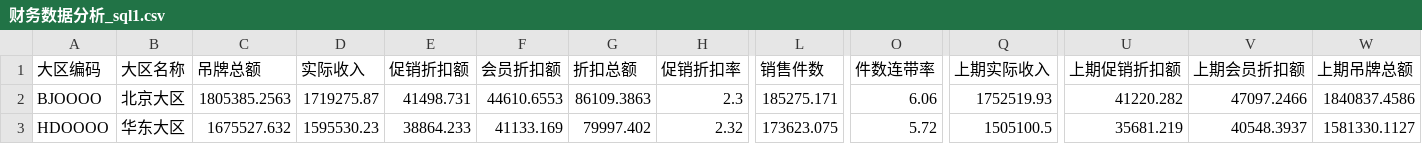
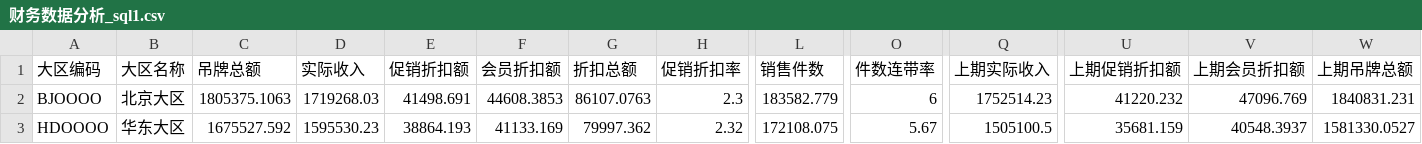
Before and after one commit to taohuiling2010-bot/retail-financial-analysis-dashboard, a CSV file: 03_数据集/财务数据分析_sql1.csv, drawn as a sheet; only a part is shown, gaps mark what is left out; the diff names each change by its address in the sheet, - before the commit and + after, or states it on an @@ line.

```diff
--- a/03_数据集/财务数据分析_sql1.csv
+++ b/03_数据集/财务数据分析_sql1.csv
-C2 (吊牌总额): 1805385.2563
+C2 (吊牌总额): 1805375.1063
-D2 (实际收入): 1719275.87
+D2 (实际收入): 1719268.03
-E2 (促销折扣额): 41498.731
+E2 (促销折扣额): 41498.691
-F2 (会员折扣额): 44610.6553
+F2 (会员折扣额): 44608.3853
-G2 (折扣总额): 86109.3863
+G2 (折扣总额): 86107.0763
-L2 (销售件数): 185275.171
+L2 (销售件数): 183582.779
-O2 (件数连带率): 6.06
+O2 (件数连带率): 6
-Q2 (上期实际收入): 1752519.93
+Q2 (上期实际收入): 1752514.23
-U2 (上期促销折扣额): 41220.282
+U2 (上期促销折扣额): 41220.232
-V2 (上期会员折扣额): 47097.2466
+V2 (上期会员折扣额): 47096.769
-W2 (上期吊牌总额): 1840837.4586
+W2 (上期吊牌总额): 1840831.231
-C3 (吊牌总额): 1675527.632
+C3 (吊牌总额): 1675527.592
-E3 (促销折扣额): 38864.233
+E3 (促销折扣额): 38864.193
-G3 (折扣总额): 79997.402
+G3 (折扣总额): 79997.362
-L3 (销售件数): 173623.075
+L3 (销售件数): 172108.075
-O3 (件数连带率): 5.72
+O3 (件数连带率): 5.67
-U3 (上期促销折扣额): 35681.219
+U3 (上期促销折扣额): 35681.159
-W3 (上期吊牌总额): 1581330.1127
+W3 (上期吊牌总额): 1581330.0527
```
Also changed, not shown: 03_数据集/财务数据分析_sql2.csv, 03_数据集/财务数据分析_sql3.csv, 4 other files.
